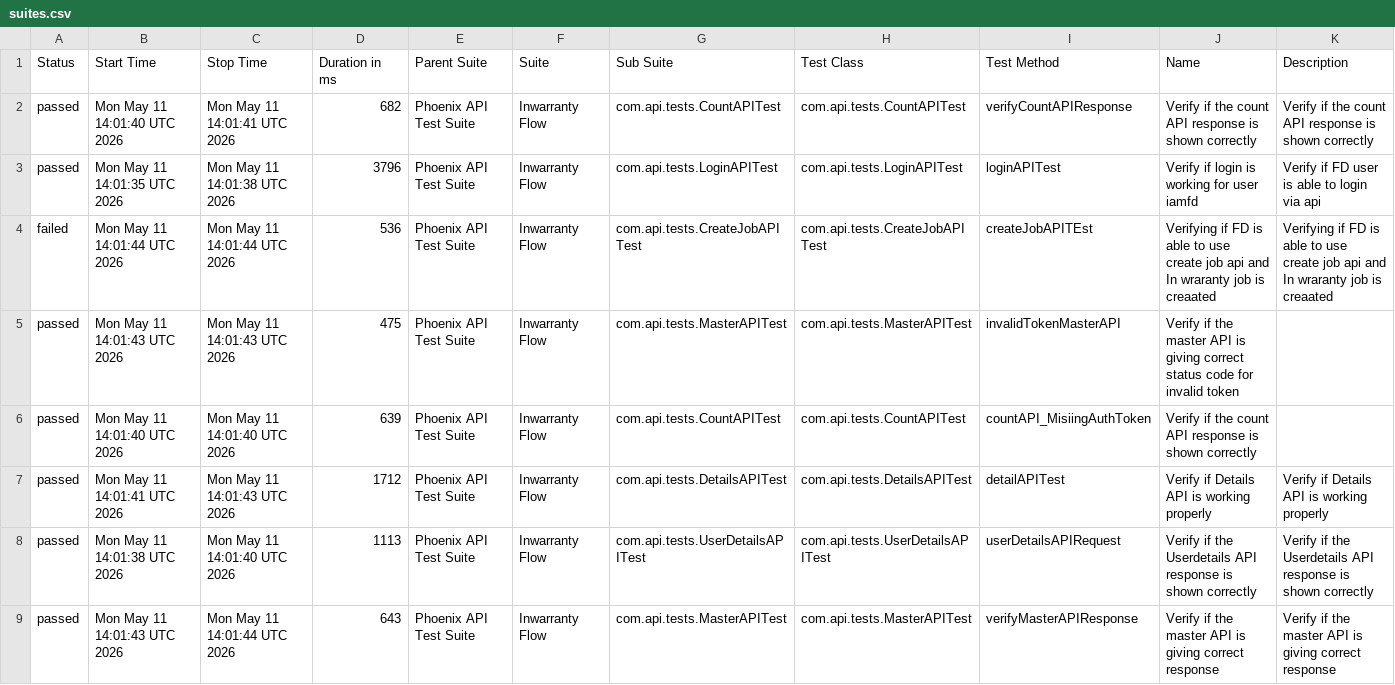
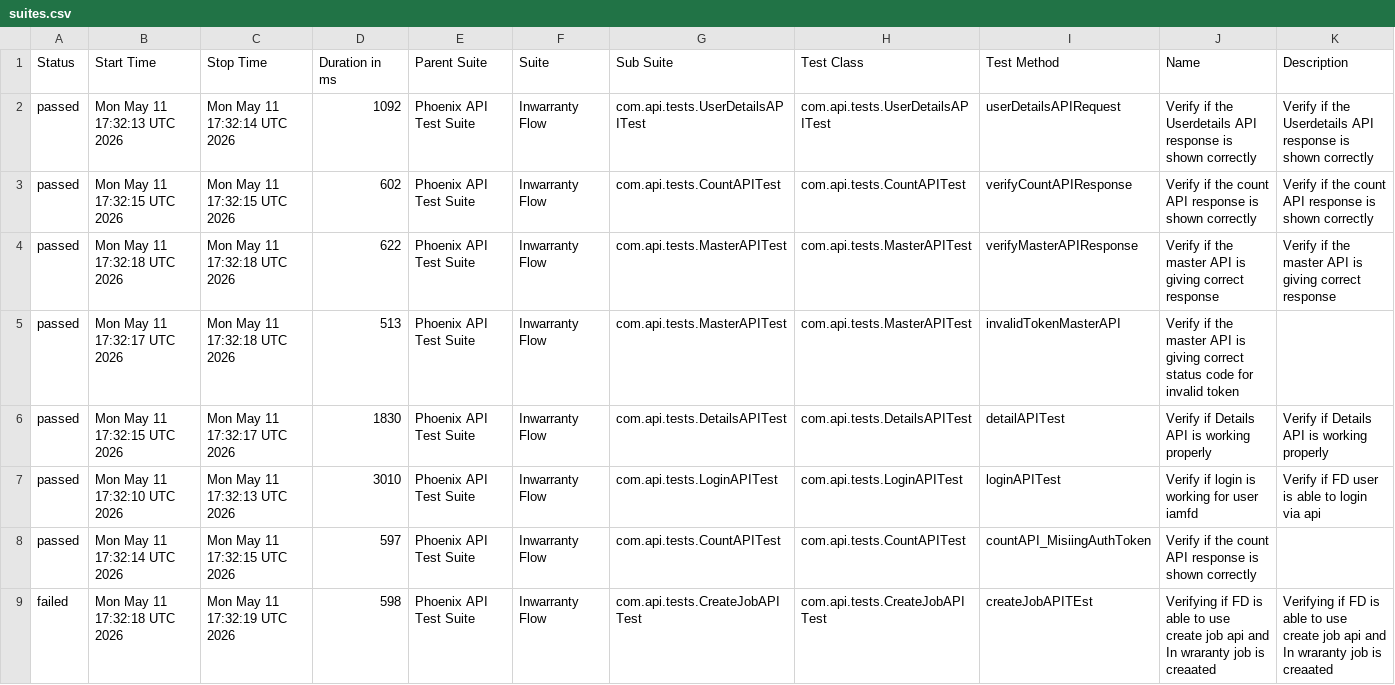
Before and after one commit to idavinde/PhoenixTestAutomationFramwork, a CSV file: data/suites.csv, drawn as a sheet.

```diff
--- a/data/suites.csv
+++ b/data/suites.csv
@@ -1,9 +1,9 @@
 "Status","Start Time","Stop Time","Duration in ms","Parent Suite","Suite","Sub Suite","Test Class","Test Method","Name","Description"
-"passed","Mon May 11 14:01:40 UTC 2026","Mon May 11 14:01:41 UTC 2026","682","Phoenix API Test Suite","Inwarranty Flow","com.api.tests.CountAPITest","com.api.tests.CountAPITest","verifyCountAPIResponse","Verify if the count API response is shown correctly","Verify if the count API response is shown correctly"
-"passed","Mon May 11 14:01:35 UTC 2026","Mon May 11 14:01:38 UTC 2026","3796","Phoenix API Test Suite","Inwarranty Flow","com.api.tests.LoginAPITest","com.api.tests.LoginAPITest","loginAPITest","Verify if login is working for user iamfd","Verify if FD user is able to login via api"
-"failed","Mon May 11 14:01:44 UTC 2026","Mon May 11 14:01:44 UTC 2026","536","Phoenix API Test Suite","Inwarranty Flow","com.api.tests.CreateJobAPITest","com.api.tests.CreateJobAPITest","createJobAPITEst","Verifying if FD is able to use create job api and In wraranty job is creaated ","Verifying if FD is able to use create job api and In wraranty job is creaated"
-"passed","Mon May 11 14:01:43 UTC 2026","Mon May 11 14:01:43 UTC 2026","475","Phoenix API Test Suite","Inwarranty Flow","com.api.tests.MasterAPITest","com.api.tests.MasterAPITest","invalidTokenMasterAPI","Verify if the master API is giving correct status code for invalid token",""
-"passed","Mon May 11 14:01:40 UTC 2026","Mon May 11 14:01:40 UTC 2026","639","Phoenix API Test Suite","Inwarranty Flow","com.api.tests.CountAPITest","com.api.tests.CountAPITest","countAPI_MisiingAuthToken","Verify if the count API response is shown correctly",""
-"passed","Mon May 11 14:01:41 UTC 2026","Mon May 11 14:01:43 UTC 2026","1712","Phoenix API Test Suite","Inwarranty Flow","com.api.tests.DetailsAPITest","com.api.tests.DetailsAPITest","detailAPITest","Verify if Details API is working properly","Verify if Details API is working properly"
-"passed","Mon May 11 14:01:38 UTC 2026","Mon May 11 14:01:40 UTC 2026","1113","Phoenix API Test Suite","Inwarranty Flow","com.api.tests.UserDetailsAPITest","com.api.tests.UserDetailsAPITest","userDetailsAPIRequest","Verify if the Userdetails API response is shown correctly","Verify if the Userdetails API response is shown correctly"
-"passed","Mon May 11 14:01:43 UTC 2026","Mon May 11 14:01:44 UTC 2026","643","Phoenix API Test Suite","Inwarranty Flow","com.api.tests.MasterAPITest","com.api.tests.MasterAPITest","verifyMasterAPIResponse","Verify if the master API is giving correct response","Verify if the master API is giving correct response"
+"passed","Mon May 11 17:32:13 UTC 2026","Mon May 11 17:32:14 UTC 2026","1092","Phoenix API Test Suite","Inwarranty Flow","com.api.tests.UserDetailsAPITest","com.api.tests.UserDetailsAPITest","userDetailsAPIRequest","Verify if the Userdetails API response is shown correctly","Verify if the Userdetails API response is shown correctly"
+"passed","Mon May 11 17:32:15 UTC 2026","Mon May 11 17:32:15 UTC 2026","602","Phoenix API Test Suite","Inwarranty Flow","com.api.tests.CountAPITest","com.api.tests.CountAPITest","verifyCountAPIResponse","Verify if the count API response is shown correctly","Verify if the count API response is shown correctly"
+"passed","Mon May 11 17:32:18 UTC 2026","Mon May 11 17:32:18 UTC 2026","622","Phoenix API Test Suite","Inwarranty Flow","com.api.tests.MasterAPITest","com.api.tests.MasterAPITest","verifyMasterAPIResponse","Verify if the master API is giving correct response","Verify if the master API is giving correct response"
+"passed","Mon May 11 17:32:17 UTC 2026","Mon May 11 17:32:18 UTC 2026","513","Phoenix API Test Suite","Inwarranty Flow","com.api.tests.MasterAPITest","com.api.tests.MasterAPITest","invalidTokenMasterAPI","Verify if the master API is giving correct status code for invalid token",""
+"passed","Mon May 11 17:32:15 UTC 2026","Mon May 11 17:32:17 UTC 2026","1830","Phoenix API Test Suite","Inwarranty Flow","com.api.tests.DetailsAPITest","com.api.tests.DetailsAPITest","detailAPITest","Verify if Details API is working properly","Verify if Details API is working properly"
+"passed","Mon May 11 17:32:10 UTC 2026","Mon May 11 17:32:13 UTC 2026","3010","Phoenix API Test Suite","Inwarranty Flow","com.api.tests.LoginAPITest","com.api.tests.LoginAPITest","loginAPITest","Verify if login is working for user iamfd","Verify if FD user is able to login via api"
+"passed","Mon May 11 17:32:14 UTC 2026","Mon May 11 17:32:15 UTC 2026","597","Phoenix API Test Suite","Inwarranty Flow","com.api.tests.CountAPITest","com.api.tests.CountAPITest","countAPI_MisiingAuthToken","Verify if the count API response is shown correctly",""
+"failed","Mon May 11 17:32:18 UTC 2026","Mon May 11 17:32:19 UTC 2026","598","Phoenix API Test Suite","Inwarranty Flow","com.api.tests.CreateJobAPITest","com.api.tests.CreateJobAPITest","createJobAPITEst","Verifying if FD is able to use create job api and In wraranty job is creaated ","Verifying if FD is able to use create job api and In wraranty job is creaated"
```
Also changed, not shown: data/behaviors.csv, 50 other files.
